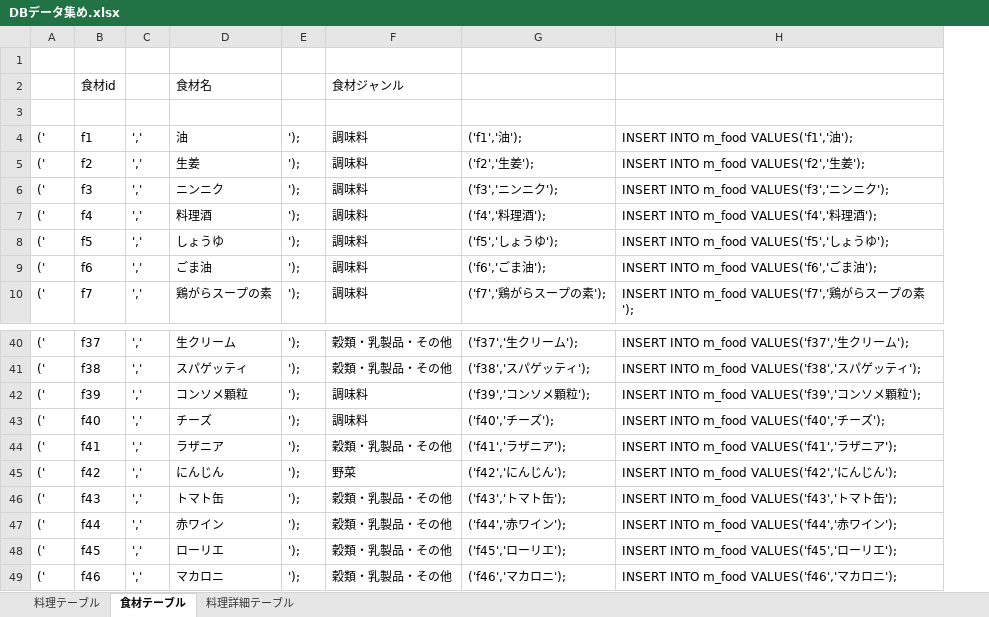
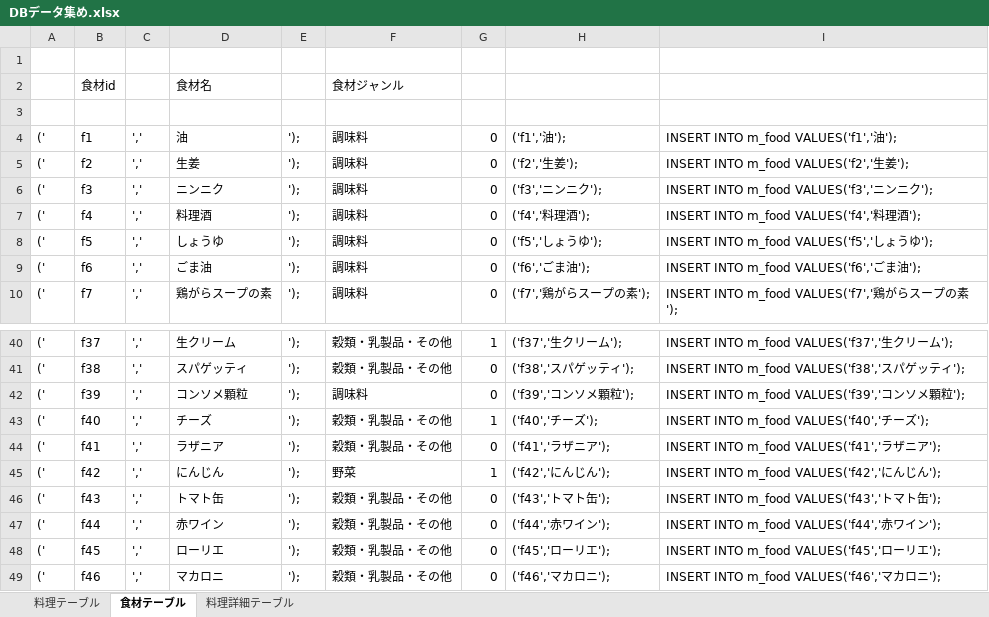
Before and after one commit to DOJO-2021/D-5, an Excel workbook: documents/DBデータ集め.xlsx, sheet 食材テーブル, drawn as a sheet; only a part is shown, gaps mark what is left out; values as stored, in another font and other column widths than the file's, no borders; the diff names each change by its address in the sheet, - before the commit and + after, or states it on an @@ line.

```diff
--- a/documents/DBデータ集め.xlsx (sheet 食材テーブル)
+++ b/documents/DBデータ集め.xlsx (sheet 食材テーブル)
+column G, rows 4-10: all 0; rows 40-49: 1 | 0 | 0 | 1 | 0 | 1 | 0 | 0 | 0 | 0
-F43: 調味料
+F43: 穀類・乳製品・その他
```
Also changed, not shown: formulas that keep their value.
